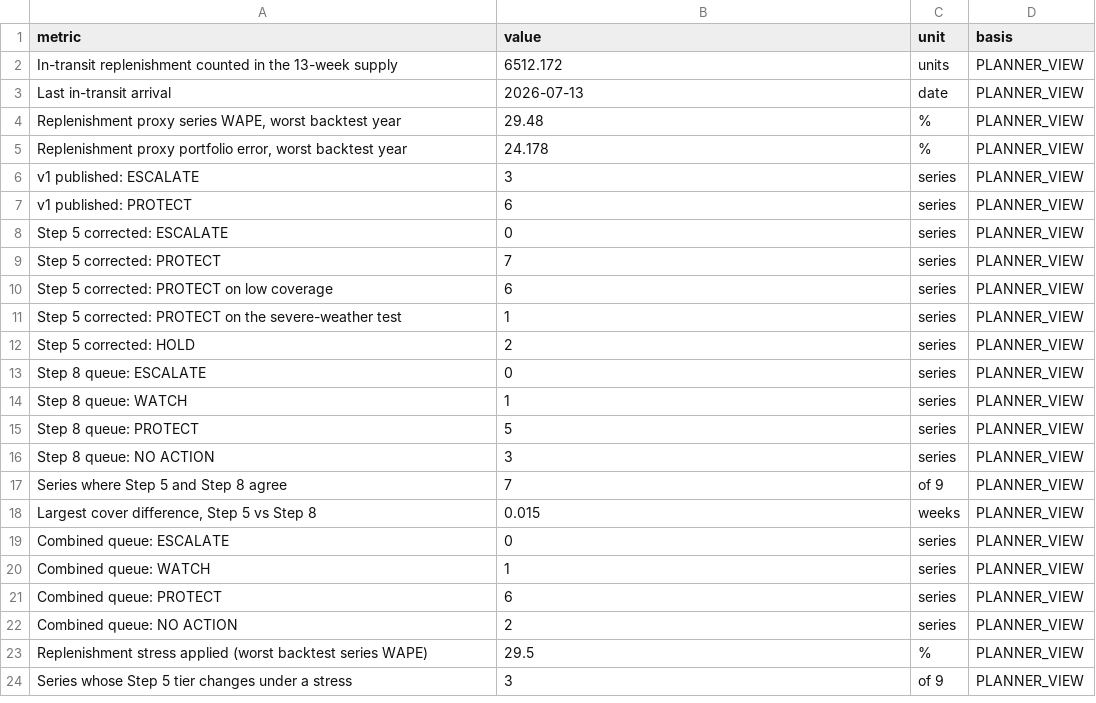
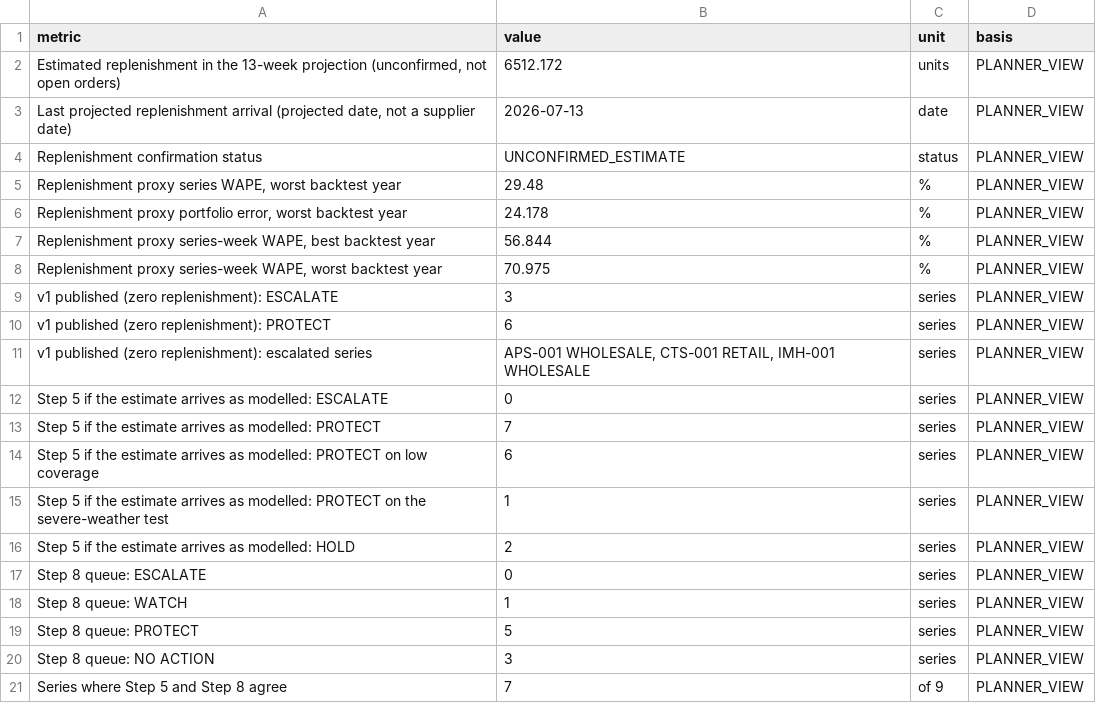
Before and after one commit to Abhijit2409/demandiq-retail-demand-planning, a CSV file: 05_outputs/peak_season_diagnosis/DemandIQ_Step8B_Summary_Metrics.csv, drawn as a sheet; only a part is shown; the shorter side is filled out with more unchanged rows; the diff covers the shown part only.

```diff
--- a/05_outputs/peak_season_diagnosis/DemandIQ_Step8B_Summary_Metrics.csv
+++ b/05_outputs/peak_season_diagnosis/DemandIQ_Step8B_Summary_Metrics.csv
@@ -1,13 +1,17 @@
 metric,value,unit,basis
-In-transit replenishment counted in the 13-week supply,6512.172,units,PLANNER_VIEW
-Last in-transit arrival,2026-07-13,date,PLANNER_VIEW
+"Estimated replenishment in the 13-week projection (unconfirmed, not open orders)",6512.172,units,PLANNER_VIEW
+"Last projected replenishment arrival (projected date, not a supplier date)",2026-07-13,date,PLANNER_VIEW
+Replenishment confirmation status,UNCONFIRMED_ESTIMATE,status,PLANNER_VIEW
 "Replenishment proxy series WAPE, worst backtest year",29.48,%,PLANNER_VIEW
 "Replenishment proxy portfolio error, worst backtest year",24.178,%,PLANNER_VIEW
-v1 published: ESCALATE,3,series,PLANNER_VIEW
-v1 published: PROTECT,6,series,PLANNER_VIEW
-Step 5 corrected: ESCALATE,0,series,PLANNER_VIEW
-Step 5 corrected: PROTECT,7,series,PLANNER_VIEW
-Step 5 corrected: PROTECT on low coverage,6,series,PLANNER_VIEW
-Step 5 corrected: PROTECT on the severe-weather test,1,series,PLANNER_VIEW
-Step 5 corrected: HOLD,2,series,PLANNER_VIEW
+"Replenishment proxy series-week WAPE, best backtest year",56.844,%,PLANNER_VIEW
+"Replenishment proxy series-week WAPE, worst backtest year",70.975,%,PLANNER_VIEW
+v1 published (zero replenishment): ESCALATE,3,series,PLANNER_VIEW
+v1 published (zero replenishment): PROTECT,6,series,PLANNER_VIEW
+v1 published (zero replenishment): escalated series,"APS-001 WHOLESALE, CTS-001 RETAIL, IMH-001 WHOLESALE",series,PLANNER_VIEW
+Step 5 if the estimate arrives as modelled: ESCALATE,0,series,PLANNER_VIEW
+Step 5 if the estimate arrives as modelled: PROTECT,7,series,PLANNER_VIEW
+Step 5 if the estimate arrives as modelled: PROTECT on low coverage,6,series,PLANNER_VIEW
+Step 5 if the estimate arrives as modelled: PROTECT on the severe-weather test,1,series,PLANNER_VIEW
+Step 5 if the estimate arrives as modelled: HOLD,2,series,PLANNER_VIEW
 Step 8 queue: ESCALATE,0,series,PLANNER_VIEW
```
Also changed, not shown: 6 added rows and 2 edited cells elsewhere in this file, 05_outputs/decision_layer/DemandIQ_Step6A_Executive_KPI_Summary.csv, 05_outputs/decision_layer/DemandIQ_Step6A_Series_Decision_Summary.csv, 29 other files.
